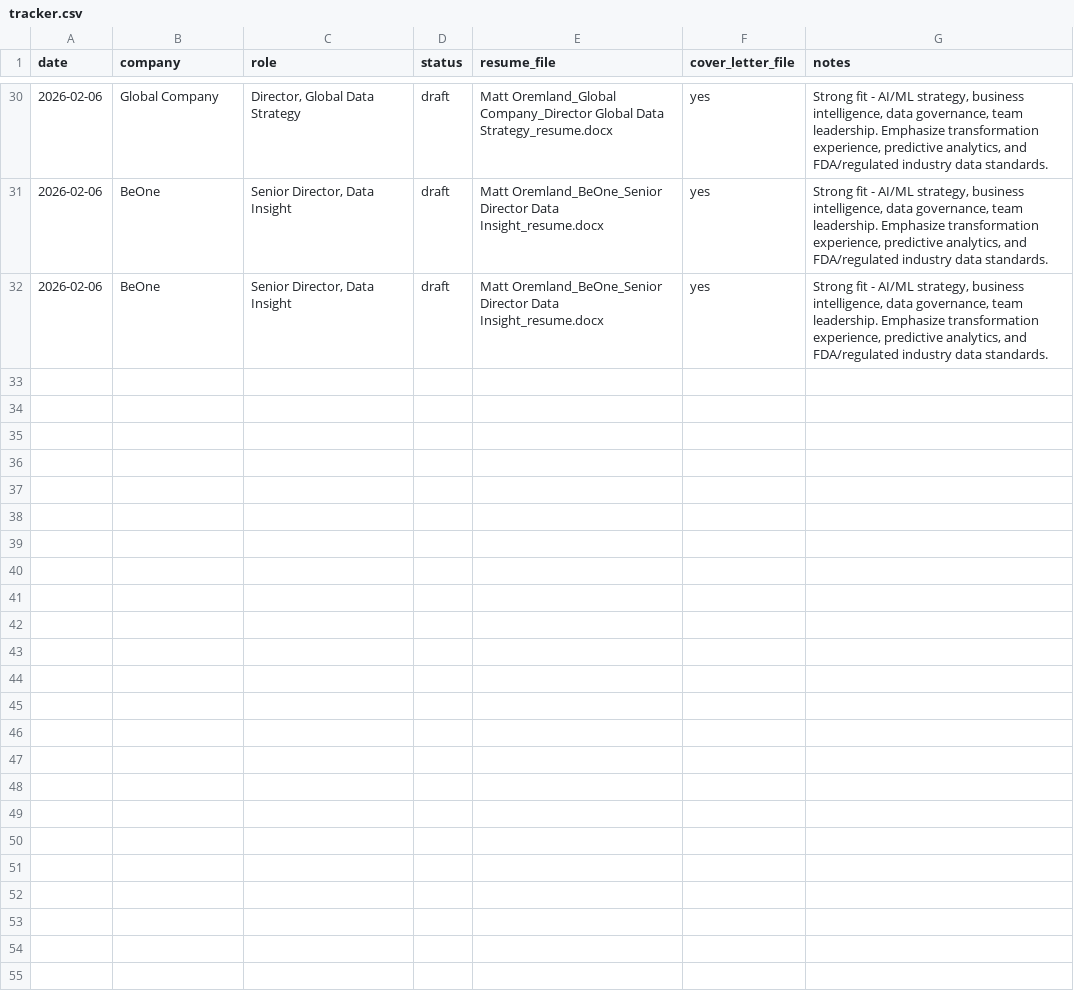
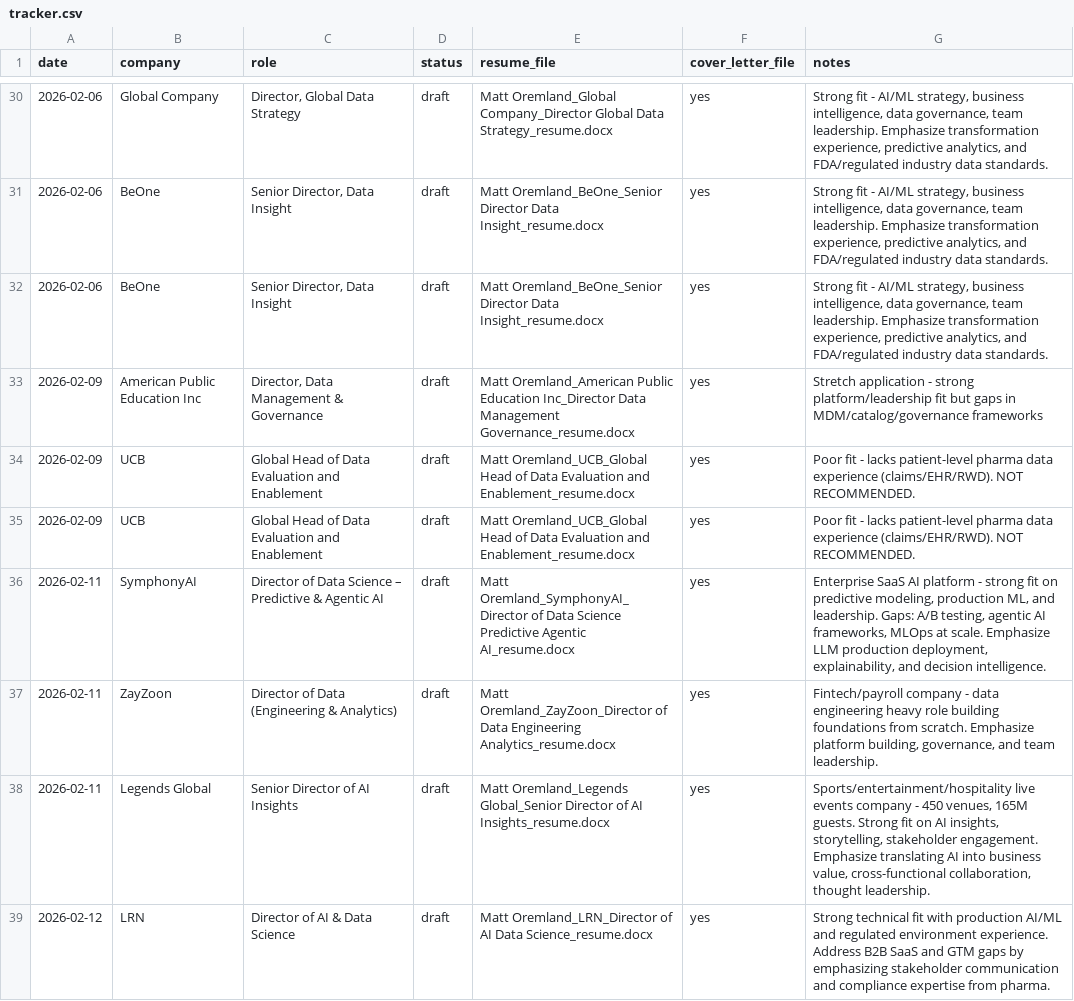
Before and after one commit to mattoremland/resume-generator, a CSV file: tracker.csv, drawn as a sheet; only a part is shown, gaps mark what is left out.

Commit message:
updates and new applications

```diff
--- a/tracker.csv
+++ b/tracker.csv
@@ -32 +32,8 @@ date,company,role,status,resume_file,cover_letter_file,notes
 2026-02-06,BeOne,"Senior Director, Data Insight",draft,Matt Oremland_BeOne_Senior Director Data Insight_resume.docx,yes,"Strong fit - AI/ML strategy, business intelligence, data governance, team leadership. Emphasize transformation experience, predictive analytics, and FDA/regulated industry data standards."
+2026-02-09,American Public Education Inc,"Director, Data Management & Governance",draft,Matt Oremland_American Public Education Inc_Director Data Management  Governance_resume.docx,yes,Stretch application - strong platform/leadership fit but gaps in MDM/catalog/governance frameworks
+2026-02-09,UCB,Global Head of Data Evaluation and Enablement,draft,Matt Oremland_UCB_Global Head of Data Evaluation and Enablement_resume.docx,yes,Poor fit - lacks patient-level pharma data experience (claims/EHR/RWD). NOT RECOMMENDED.
+2026-02-09,UCB,Global Head of Data Evaluation and Enablement,draft,Matt Oremland_UCB_Global Head of Data Evaluation and Enablement_resume.docx,yes,Poor fit - lacks patient-level pharma data experience (claims/EHR/RWD). NOT RECOMMENDED.
+2026-02-11,SymphonyAI,Director of Data Science – Predictive & Agentic AI,draft,Matt Oremland_SymphonyAI_Director of Data Science  Predictive  Agentic AI_resume.docx,yes,"Enterprise SaaS AI platform - strong fit on predictive modeling, production ML, and leadership. Gaps: A/B testing, agentic AI frameworks, MLOps at scale. Emphasize LLM production deployment, explainability, and decision intelligence."
+2026-02-11,ZayZoon,Director of Data (Engineering & Analytics),draft,Matt Oremland_ZayZoon_Director of Data Engineering  Analytics_resume.docx,yes,"Fintech/payroll company - data engineering heavy role building foundations from scratch. Emphasize platform building, governance, and team leadership."
+2026-02-11,Legends Global,Senior Director of AI Insights,draft,Matt Oremland_Legends Global_Senior Director of AI Insights_resume.docx,yes,"Sports/entertainment/hospitality live events company - 450 venues, 165M guests. Strong fit on AI insights, storytelling, stakeholder engagement. Emphasize translating AI into business value, cross-functional collaboration, thought leadership."
+2026-02-12,LRN,Director of AI & Data Science,draft,Matt Oremland_LRN_Director of AI  Data Science_resume.docx,yes,Strong technical fit with production AI/ML and regulated environment experience. Address B2B SaaS and GTM gaps by emphasizing stakeholder communication and compliance expertise from pharma.
```
Also changed, not shown: 34 other files.
